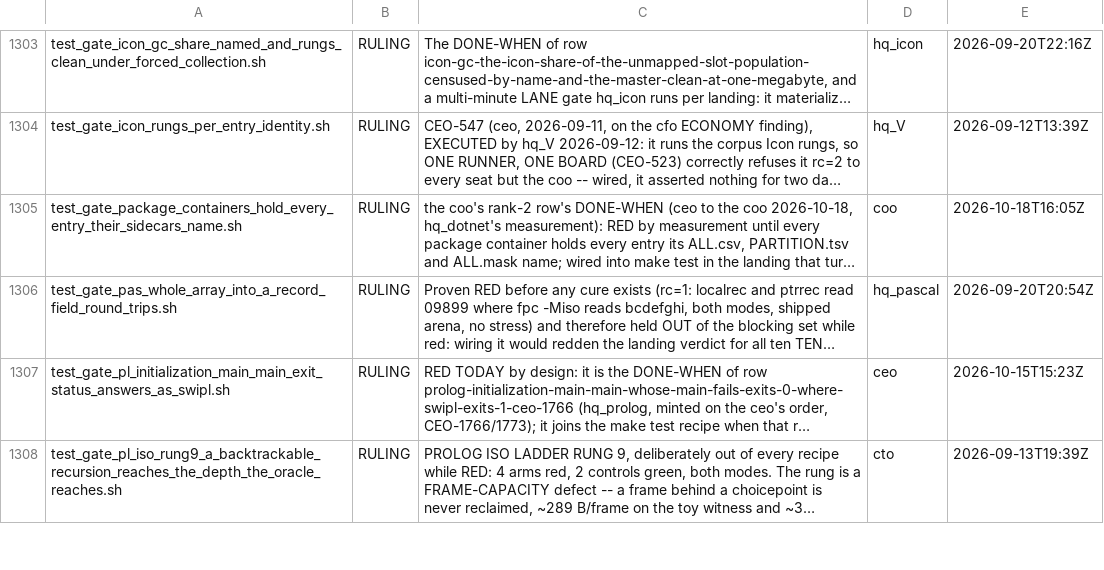
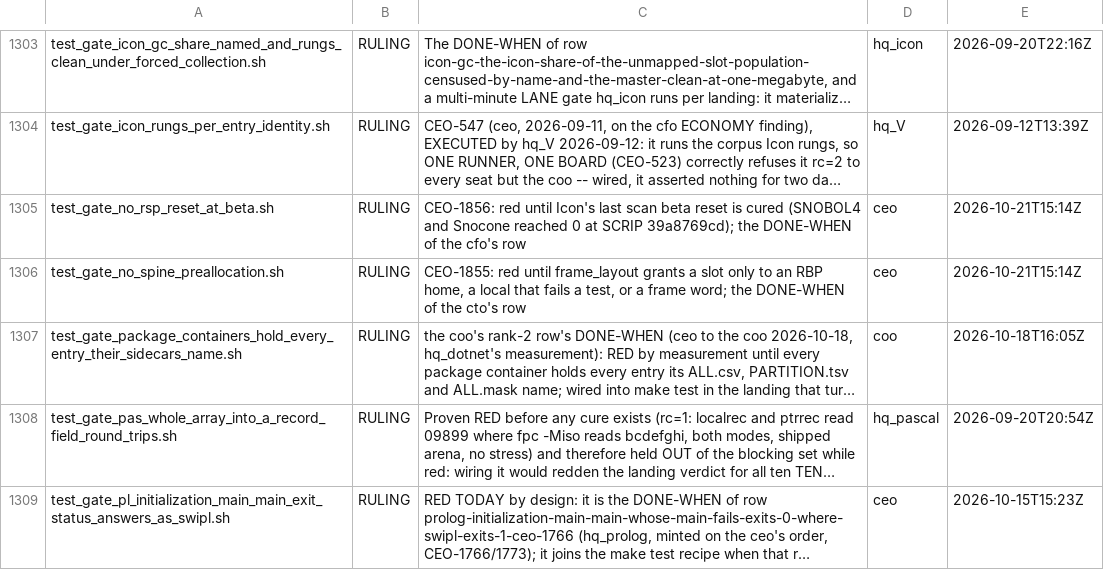
Before and after one commit to snobol4ever/harness, a TSV file: scripts/gate_wiring.tsv, drawn as a sheet; only a part is shown, gaps mark what is left out; the shorter side is filled out with more unchanged rows; long unchanged cells end in …; the diff names each change by its address in the sheet, - before the commit and + after, or states it on an @@ line.

Commit message:
gates: no rsp reset at beta, no spine pre-allocation -- the DONE-WHENs of the cfo's and the cto's rows, over one population of 274 programs in seven languages that the placement watch now counts too (ceo CEO-1855/1856/1857)
test_gate_no_rsp_reset_at_beta.sh: RSP_RESET_AT_BETA_BOARD per language and total; proven red on SCRIP 39a8769cd (icon 1, every other
language 0 -- the cfo's 39a8769cd took SNOBOL4 97 and Snocone 1438 to 0). test_gate_no_spine_preallocation.sh: SPINE_PREALLOC_BOARD (a
box granted a frame slot at entry that is not its RBP home + an operand carved at entry + a local carved at entry that passes both tests);
proven red on 39a8769cd (snobol4 4042, pascal 148519, snocone 67165, raku 5248, rebus 72). Both declared RULING in the wiring until the cures.
util_spine_population.sh is the one list; util_placement_watch.sh measures it.

```diff
--- a/scripts/gate_wiring.tsv
+++ b/scripts/gate_wiring.tsv
+row 1305: test_gate_no_rsp_reset_at_beta.sh | RULING | CEO-1856: red until Icon's last scan beta reset is cured (SNOBOL4 and Snocone reached 0 at SCRIP 39a8769cd); the DONE-WHEN of the cfo's row | ceo | 2026-10-21T15:14Z
+row 1306: test_gate_no_spine_preallocation.sh | RULING | CEO-1855: red until frame_layout grants a slot only to an RBP home, a local that fails a test, or a frame word; the DONE-WHEN of the cto's row | ceo | 2026-10-21T15:14Z
```
Also changed, not shown: 4 other files.
